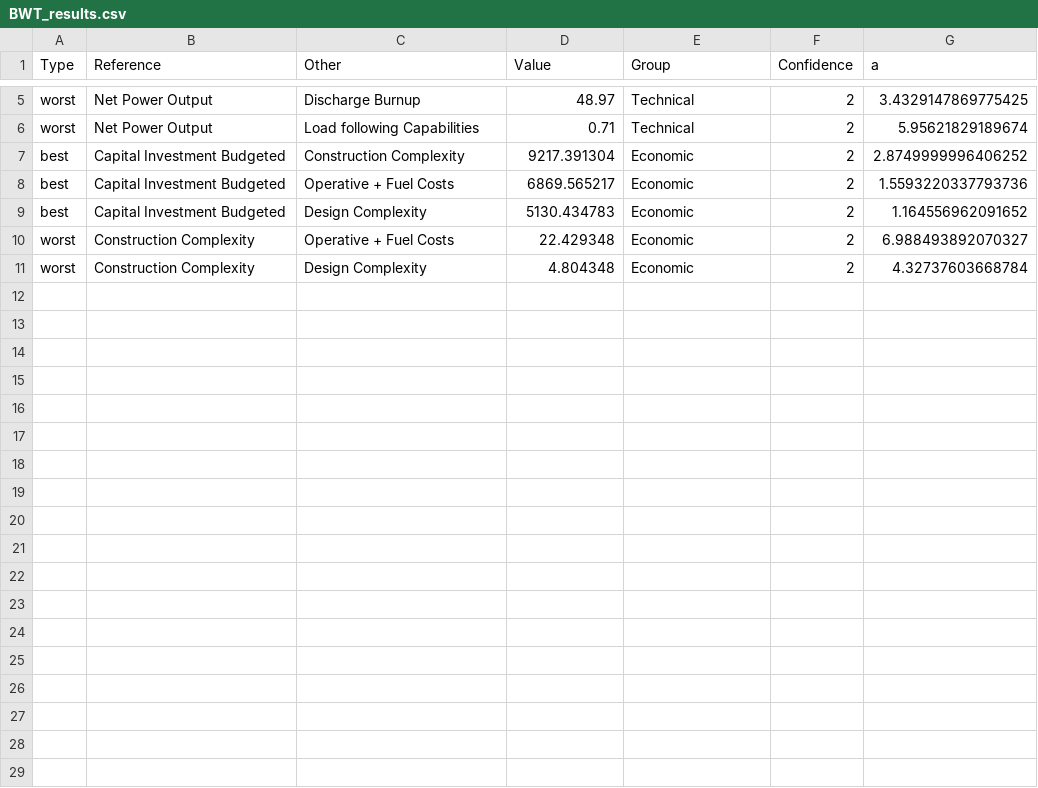
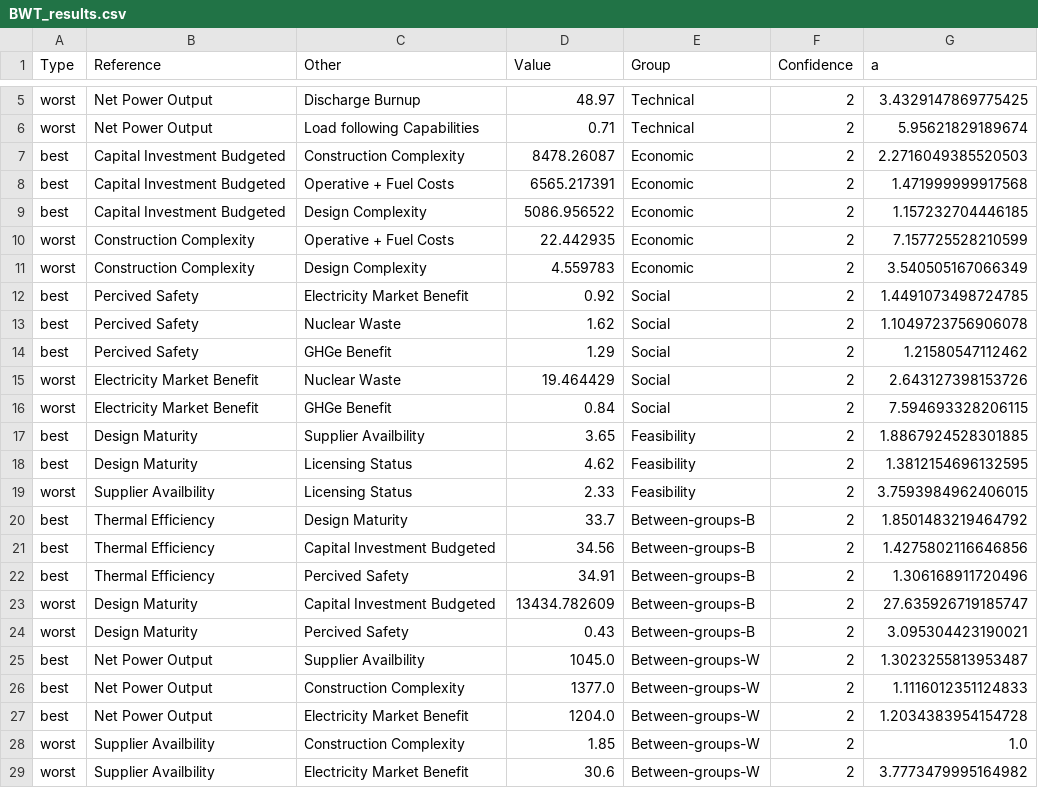
Before and after one commit to simo-pagliu/Master-Thesis, a CSV file: 03 - Weighting/BWT_results.csv, drawn as a sheet; only a part is shown, gaps mark what is left out.

```diff
--- a/03 - Weighting/BWT_results.csv
+++ b/03 - Weighting/BWT_results.csv
@@ -6,6 +6,24 @@ worst,Net Power Output,Discharge Burnup,48.97,Technical,2,3.4329147869775425
 worst,Net Power Output,Load following Capabilities,0.71,Technical,2,5.95621829189674
-best,Capital Investment Budgeted,Construction Complexity,9217.391304,Economic,2,2.8749999996406252
-best,Capital Investment Budgeted,Operative + Fuel Costs,6869.565217,Economic,2,1.5593220337793736
-best,Capital Investment Budgeted,Design Complexity,5130.434783,Economic,2,1.164556962091652
-worst,Construction Complexity,Operative + Fuel Costs,22.429348,Economic,2,6.988493892070327
-worst,Construction Complexity,Design Complexity,4.804348,Economic,2,4.32737603668784
+best,Capital Investment Budgeted,Construction Complexity,8478.26087,Economic,2,2.2716049385520503
+best,Capital Investment Budgeted,Operative + Fuel Costs,6565.217391,Economic,2,1.471999999917568
+best,Capital Investment Budgeted,Design Complexity,5086.956522,Economic,2,1.157232704446185
+worst,Construction Complexity,Operative + Fuel Costs,22.442935,Economic,2,7.157725528210599
+worst,Construction Complexity,Design Complexity,4.559783,Economic,2,3.540505167066349
+best,Percived Safety,Electricity Market Benefit,0.92,Social,2,1.4491073498724785
+best,Percived Safety,Nuclear Waste,1.62,Social,2,1.1049723756906078
+best,Percived Safety,GHGe Benefit,1.29,Social,2,1.21580547112462
+worst,Electricity Market Benefit,Nuclear Waste,19.464429,Social,2,2.643127398153726
+worst,Electricity Market Benefit,GHGe Benefit,0.84,Social,2,7.594693328206115
+best,Design Maturity,Supplier Availbility,3.65,Feasibility,2,1.8867924528301885
+best,Design Maturity,Licensing Status,4.62,Feasibility,2,1.3812154696132595
+worst,Supplier Availbility,Licensing Status,2.33,Feasibility,2,3.7593984962406015
+best,Thermal Efficiency,Design Maturity,33.7,Between-groups-B,2,1.8501483219464792
+best,Thermal Efficiency,Capital Investment Budgeted,34.56,Between-groups-B,2,1.4275802116646856
+best,Thermal Efficiency,Percived Safety,34.91,Between-groups-B,2,1.306168911720496
+worst,Design Maturity,Capital Investment Budgeted,13434.782609,Between-groups-B,2,27.635926719185747
+worst,Design Maturity,Percived Safety,0.43,Between-groups-B,2,3.095304423190021
+best,Net Power Output,Supplier Availbility,1045.0,Between-groups-W,2,1.3023255813953487
+best,Net Power Output,Construction Complexity,1377.0,Between-groups-W,2,1.1116012351124833
+best,Net Power Output,Electricity Market Benefit,1204.0,Between-groups-W,2,1.2034383954154728
+worst,Supplier Availbility,Construction Complexity,1.85,Between-groups-W,2,1.0
+worst,Supplier Availbility,Electricity Market Benefit,30.6,Between-groups-W,2,3.7773479995164982
```
Also changed, not shown: 1 other file.
